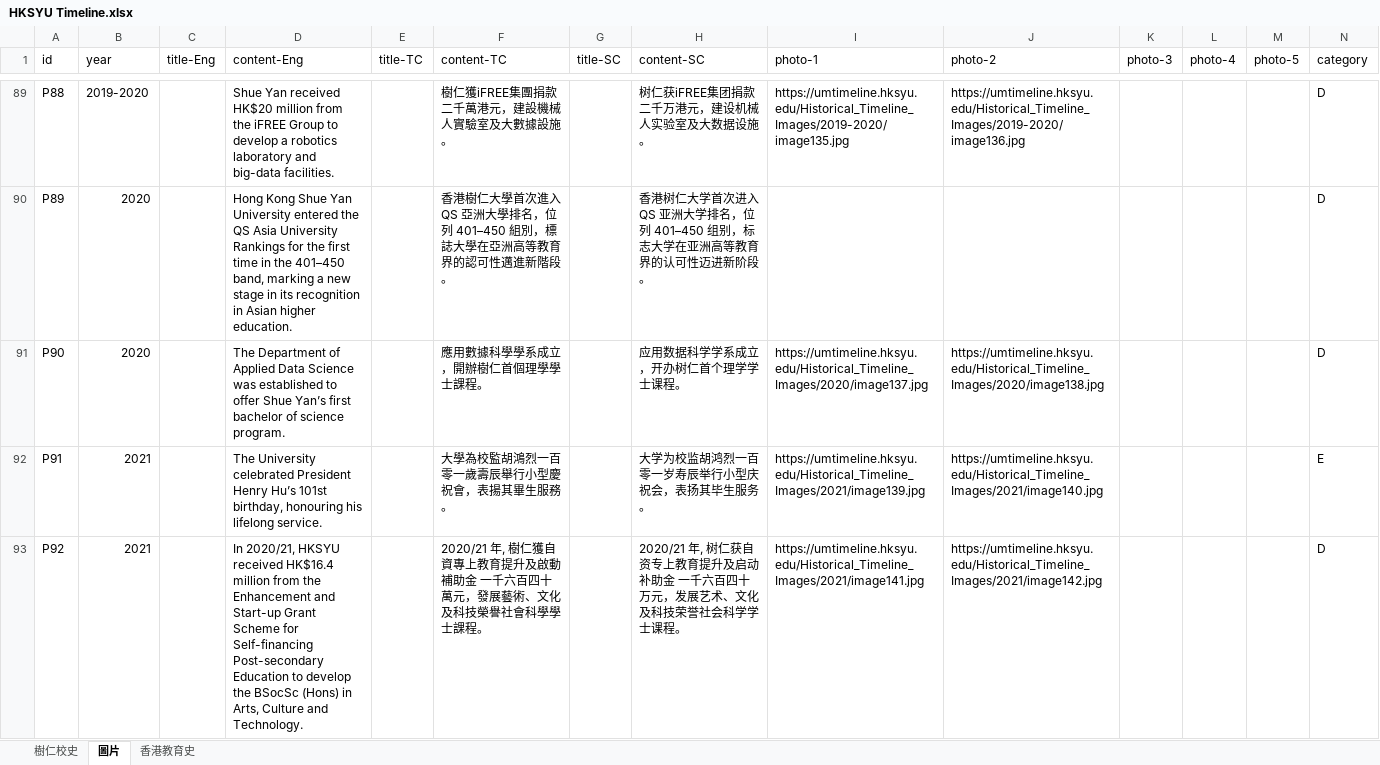
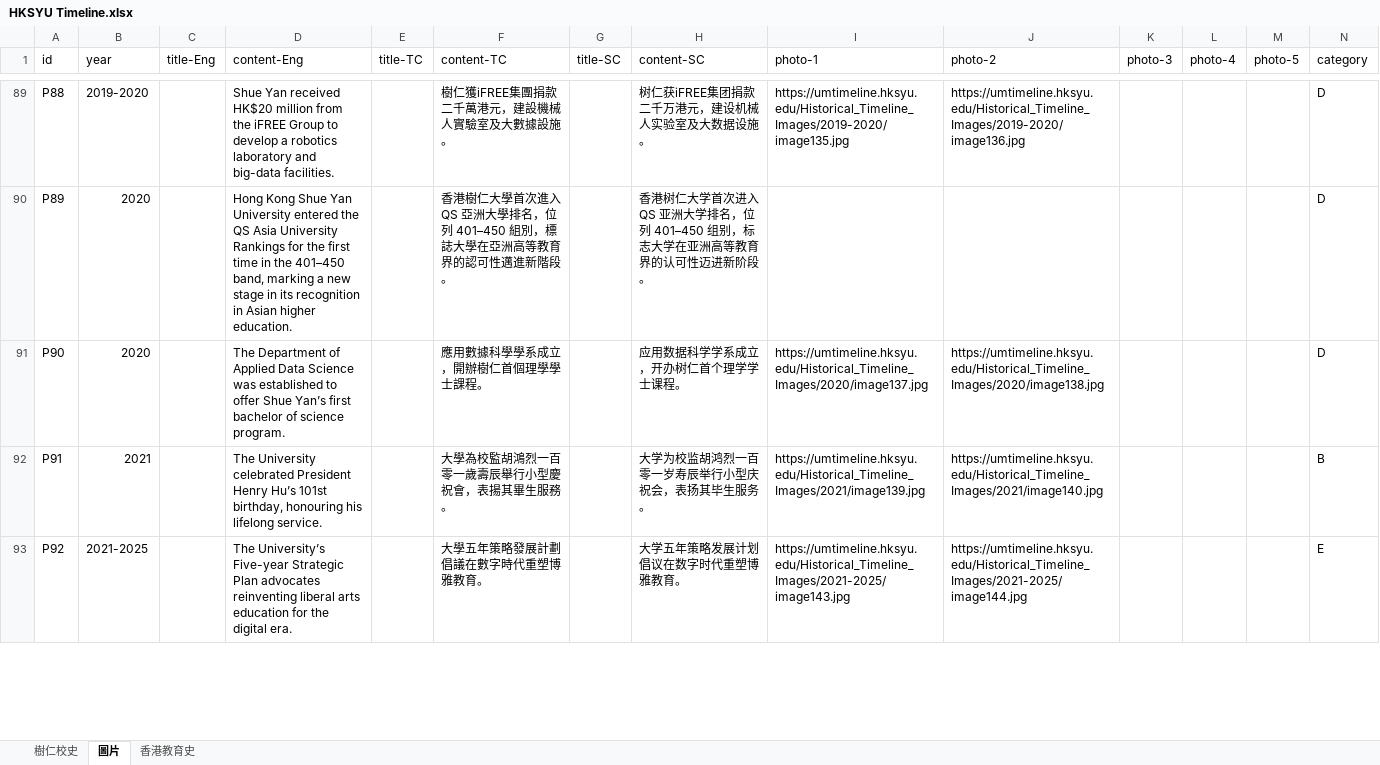
Before and after one commit to xu-ysk/HKSYU-Historical-Timeline, an Excel workbook: HKSYU Timeline.xlsx, sheet 圖片, drawn as a sheet; only a part is shown, gaps mark what is left out; values as stored, in another font and other column widths than the file's, no cell formats; the diff covers the shown part only; the diff names each change by its address in the sheet, - before the commit and + after, or states it on an @@ line.

```diff
--- a/HKSYU Timeline.xlsx (sheet 圖片)
+++ b/HKSYU Timeline.xlsx (sheet 圖片)
-N92 (category): E
+N92 (category): B
-B93 (year): 2021
+B93 (year): 2021-2025
-D93 (content-Eng): In 2020/21, HKSYU received HK$16.4 million from the Enhancement and Start-up Grant Scheme for Self-financing Post-secondary Education to develop the BSocSc (Hons) in Arts, Culture and Technology.
+D93 (content-Eng): The University’s Five-year Strategic Plan advocates reinventing liberal arts education for the digital era.
-F93 (content-TC): 2020/21 年, 樹仁獲自資專上教育提升及啟動補助金 一千六百四十萬元，發展藝術、文化及科技榮譽社會科學學士課程。
+F93 (content-TC): 大學五年策略發展計劃倡議在數字時代重塑博雅教育。
-H93 (content-SC): 2020/21 年, 树仁获自资专上教育提升及启动补助金 一千六百四十万元，发展艺术、文化及科技荣誉社会科学学士课程。
+H93 (content-SC): 大学五年策略发展计划倡议在数字时代重塑博雅教育。
-I93 (photo-1): https://umtimeline.hksyu.edu/Historical_Timeline_Images/2021/image141.jpg
+I93 (photo-1): https://umtimeline.hksyu.edu/Historical_Timeline_Images/2021-2025/image143.jpg
-J93 (photo-2): https://umtimeline.hksyu.edu/Historical_Timeline_Images/2021/image142.jpg
+J93 (photo-2): https://umtimeline.hksyu.edu/Historical_Timeline_Images/2021-2025/image144.jpg
-N93 (category): D
+N93 (category): E
```
Also changed, not shown: 12 edited cells elsewhere in this sheet, cell formats, 7 other files.
